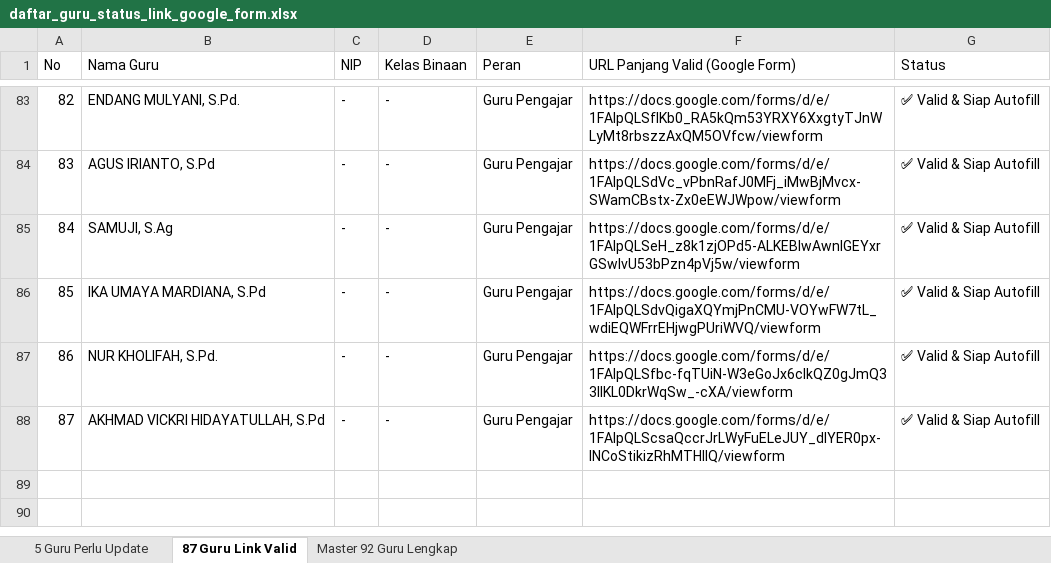
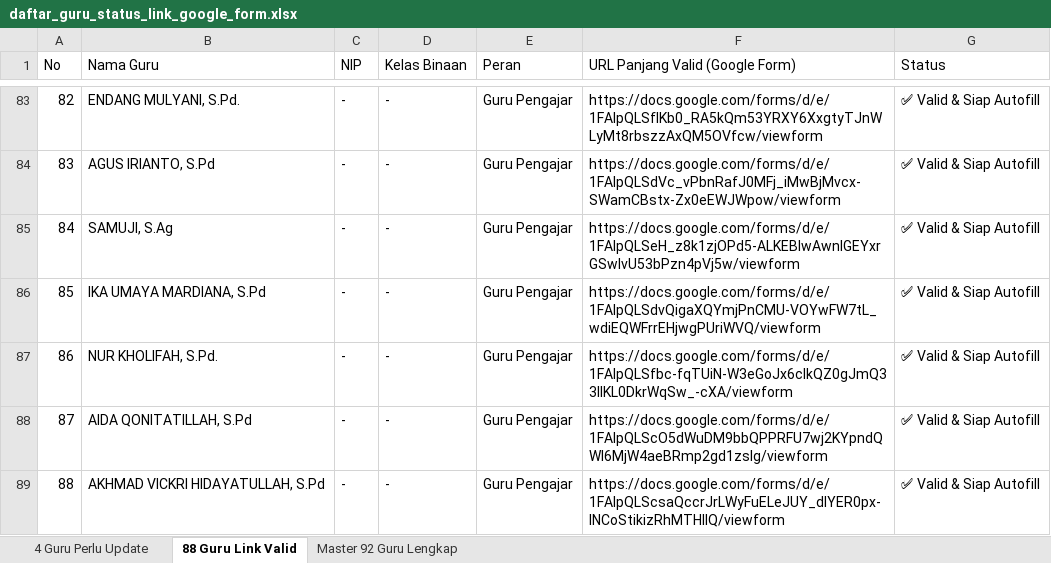
Before and after one commit to iskakfatoni/portalautoform, an Excel workbook: daftar_guru_status_link_google_form.xlsx, sheet 88 Guru Link Valid, drawn as a sheet; only a part is shown, gaps mark what is left out; values as stored, in another font and other column widths than the file's, no borders; addresses are those after the commit; the diff names each change by its address in the sheet, - before the commit and + after, or states it on an @@ line.

Commit message:
Update AIDA QONITATILLAH, S.Pd Google Form URL and update Excel export

```diff
--- a/daftar_guru_status_link_google_form.xlsx (sheet 88 Guru Link Valid)
+++ b/daftar_guru_status_link_google_form.xlsx (sheet 88 Guru Link Valid)
-sheet tab: 5 Guru Perlu Update
+sheet tab: 4 Guru Perlu Update
-sheet tab: 87 Guru Link Valid
+sheet tab: 88 Guru Link Valid
+row 88: 87 | AIDA QONITATILLAH, S.Pd | - | - | Guru Pengajar | https://docs.google.com/forms/d/e/1FAIpQLScO5dWuDM9bbQPPRFU7wj2KYpndQWl6MjW4aeBRmp2gd1zsIg/viewform | ✅ Valid & Siap Autofill
@@ column A (No) renumbered from row 89 down @@
```
Also changed, not shown: sheet 4 Guru Perlu Update, sheet Master 92 Guru Lengkap, 1 other file.
